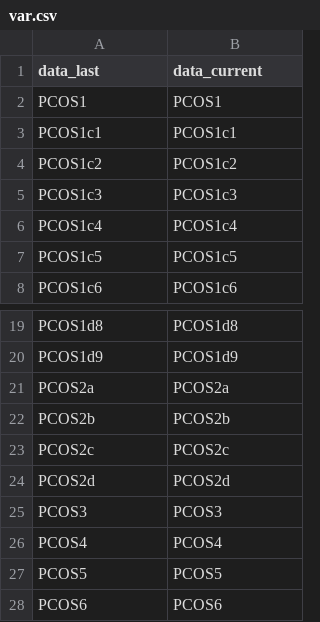
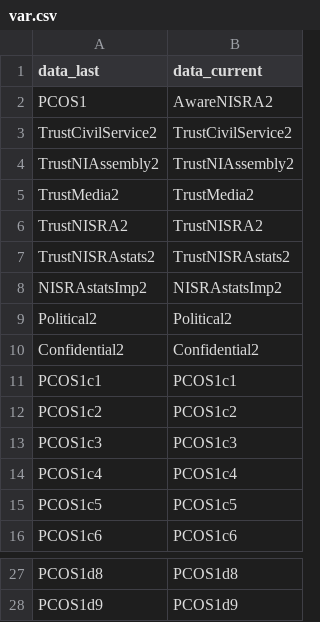
Before and after one commit to NISRA-Tech-Lab/71-ssb-pcos, a CSV file: code/significance testing/exploratory_analysis/inputs/var.csv, drawn as a sheet; only a part is shown, gaps mark what is left out.

```diff
--- a/code/significance testing/exploratory_analysis/inputs/var.csv
+++ b/code/significance testing/exploratory_analysis/inputs/var.csv
@@ -1,3 +1,11 @@
 data_last,data_current
-PCOS1,PCOS1
+PCOS1,AwareNISRA2
+TrustCivilService2,TrustCivilService2
+TrustNIAssembly2,TrustNIAssembly2
+TrustMedia2,TrustMedia2
+TrustNISRA2,TrustNISRA2
+TrustNISRAstats2,TrustNISRAstats2
+NISRAstatsImp2,NISRAstatsImp2
+Political2,Political2
+Confidential2,Confidential2
 PCOS1c1,PCOS1c1
@@ -20,9 +28 @@ PCOS1d8,PCOS1d8
 PCOS1d9,PCOS1d9
-PCOS2a,PCOS2a
-PCOS2b,PCOS2b
-PCOS2c,PCOS2c
-PCOS2d,PCOS2d
-PCOS3,PCOS3
-PCOS4,PCOS4
-PCOS5,PCOS5
-PCOS6,PCOS6
```
Also changed, not shown: code/significance testing/exploratory_analysis/inputs/grouping.csv.
